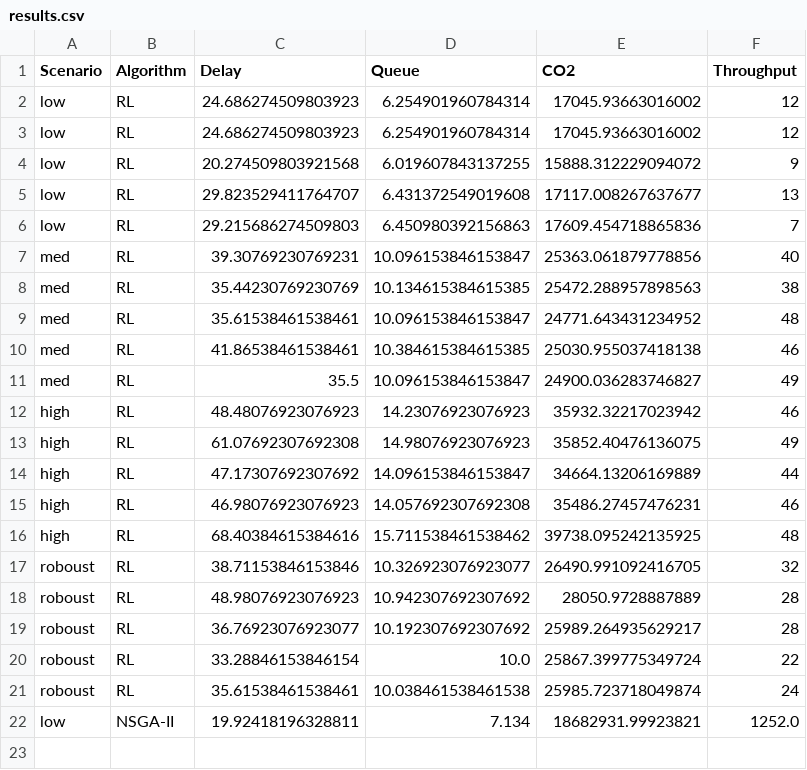
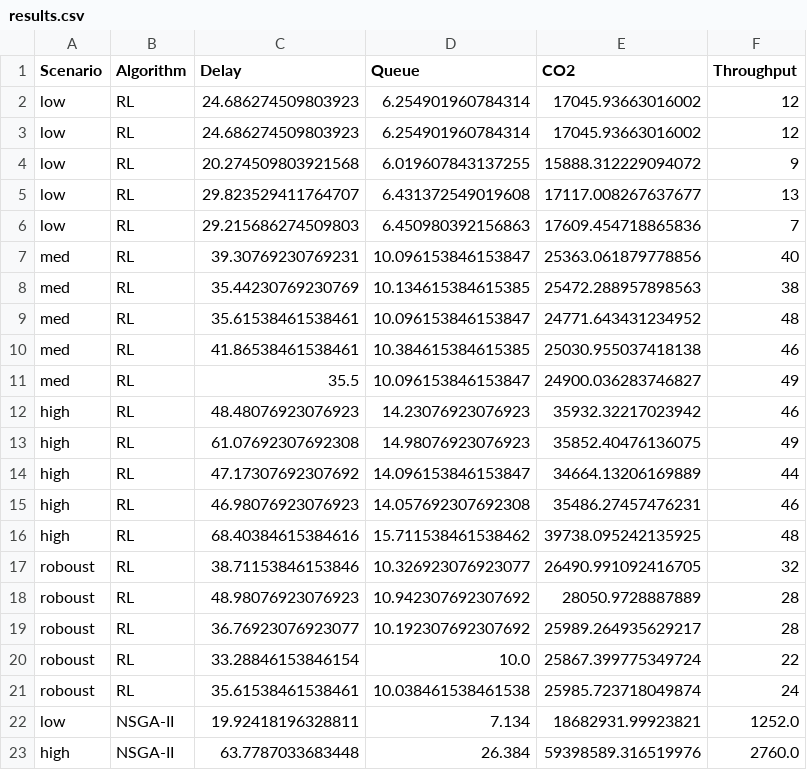
Before and after one commit to prats214/Traffic-Signal-System-NSGA-II-vs-RL, a CSV file: results.csv, drawn as a sheet.

```diff
--- a/results.csv
+++ b/results.csv
@@ -22 +22,2 @@ roboust,RL,35.61538461538461,10.038461538461538,25985.723718049874,24
 low,NSGA-II,19.92418196328811,7.134,18682931.99923821,1252.0
+high,NSGA-II,63.7787033683448,26.384,59398589.316519976,2760.0
```
Also changed, not shown: 7 other files.
